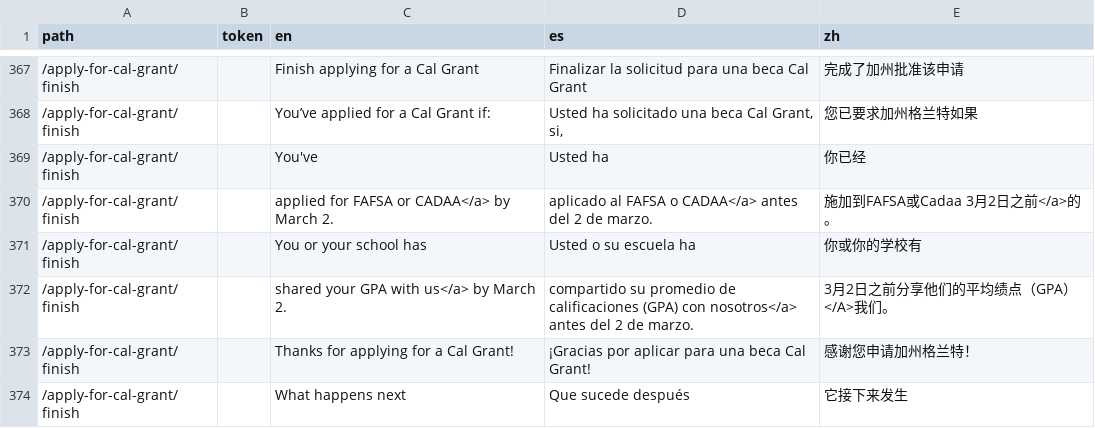
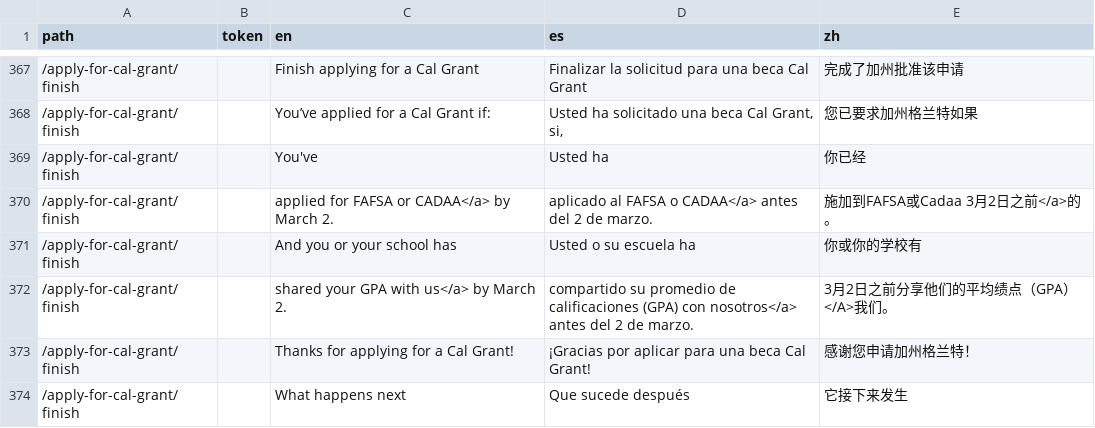
Before and after one commit to cagov/Alpha, a CSV file: src/lang-global.csv, drawn as a sheet; only a part is shown, gaps mark what is left out; the diff covers the shown part only; the diff names each change by its address in the sheet, - before the commit and + after, or states it on an @@ line.

```diff
--- a/src/lang-global.csv
+++ b/src/lang-global.csv
-C371 (en): You or your school has
+C371 (en): And you or your school has
```
Also changed, not shown: 7 added rows and 7 edited cells elsewhere in this file, 7 other files.
